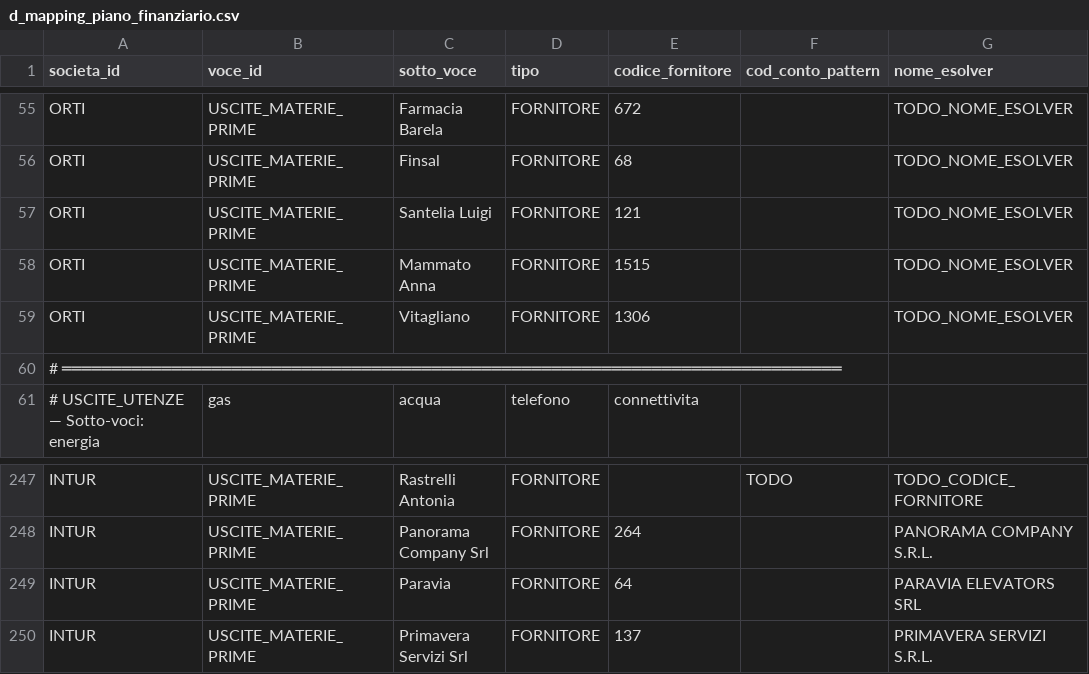
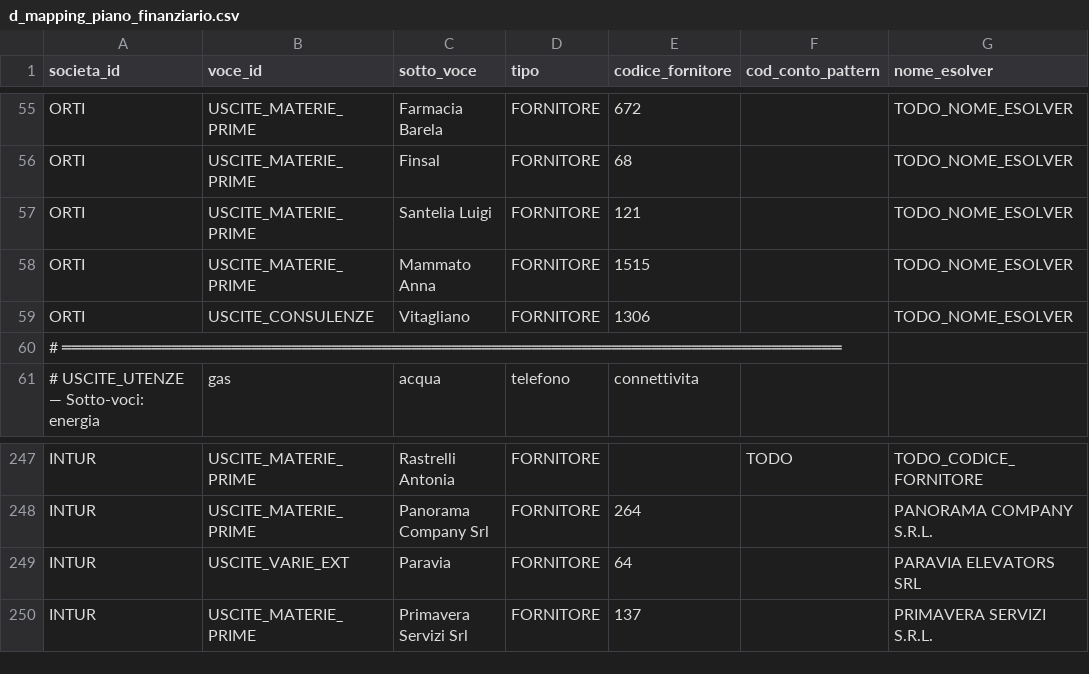
Before and after one commit to ste-hue/hotelops, a CSV file: core/bq/dimensioni/d_mapping_piano_finanziario.csv, drawn as a sheet; only a part is shown, gaps mark what is left out.

```diff
--- a/core/bq/dimensioni/d_mapping_piano_finanziario.csv
+++ b/core/bq/dimensioni/d_mapping_piano_finanziario.csv
@@ -58,3 +58,3 @@ ORTI,USCITE_MATERIE_PRIME,Santelia Luigi,FORNITORE,121,,TODO_NOME_ESOLVER
 ORTI,USCITE_MATERIE_PRIME,Mammato Anna,FORNITORE,1515,,TODO_NOME_ESOLVER
-ORTI,USCITE_MATERIE_PRIME,Vitagliano,FORNITORE,1306,,TODO_NOME_ESOLVER
+ORTI,USCITE_CONSULENZE,Vitagliano,FORNITORE,1306,,TODO_NOME_ESOLVER
 # ══════════════════════════════════════════════════════════════════════════════
@@ -248,3 +248,3 @@ INTUR,USCITE_MATERIE_PRIME,Rastrelli Antonia,FORNITORE,,TODO,TODO_CODICE_FORNITO
 INTUR,USCITE_MATERIE_PRIME,Panorama Company Srl,FORNITORE,264,, PANORAMA COMPANY S.R.L.
-INTUR,USCITE_MATERIE_PRIME,Paravia,FORNITORE,64,,PARAVIA ELEVATORS SRL
+INTUR,USCITE_VARIE_EXT,Paravia,FORNITORE,64,,PARAVIA ELEVATORS SRL
 INTUR,USCITE_MATERIE_PRIME,Primavera Servizi Srl,FORNITORE,137,,PRIMAVERA SERVIZI S.R.L.
```
Also changed, not shown: core/bq/dimensioni/d_fornitori.csv.
